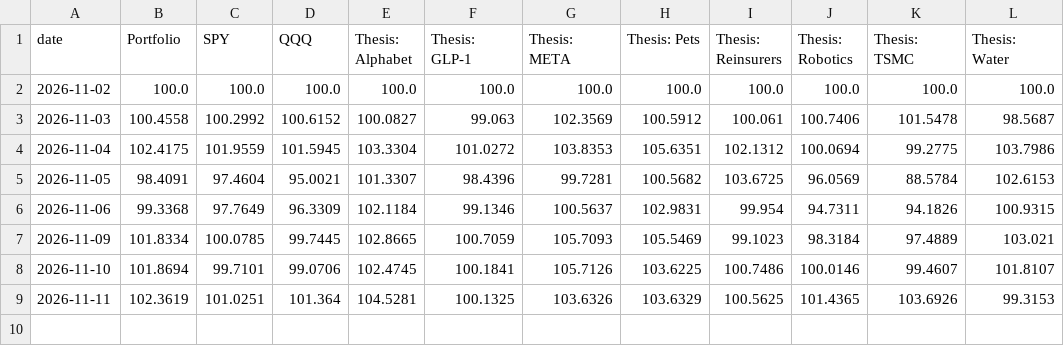
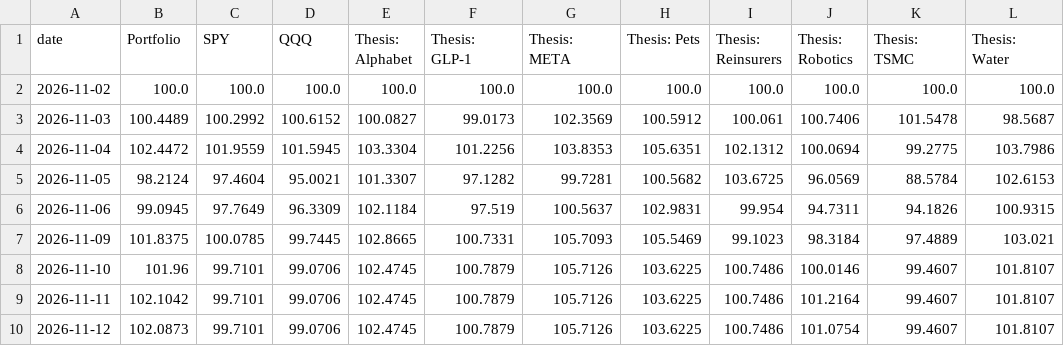
Before and after one commit to Variantviews/Variant-views, a CSV file: data/performance.csv, drawn as a sheet.

```diff
--- a/data/performance.csv
+++ b/data/performance.csv
@@ -2,8 +2,9 @@ date,Portfolio,SPY,QQQ,Thesis: Alphabet,Thesis: GLP-1,Thesis: META,Thesis: Pets,
 2026-11-02,100.0,100.0,100.0,100.0,100.0,100.0,100.0,100.0,100.0,100.0,100.0
-2026-11-03,100.4558,100.2992,100.6152,100.0827,99.063,102.3569,100.5912,100.061,100.7406,101.5478,98.5687
-2026-11-04,102.4175,101.9559,101.5945,103.3304,101.0272,103.8353,105.6351,102.1312,100.0694,99.2775,103.7986
-2026-11-05,98.4091,97.4604,95.0021,101.3307,98.4396,99.7281,100.5682,103.6725,96.0569,88.5784,102.6153
-2026-11-06,99.3368,97.7649,96.3309,102.1184,99.1346,100.5637,102.9831,99.954,94.7311,94.1826,100.9315
-2026-11-09,101.8334,100.0785,99.7445,102.8665,100.7059,105.7093,105.5469,99.1023,98.3184,97.4889,103.021
-2026-11-10,101.8694,99.7101,99.0706,102.4745,100.1841,105.7126,103.6225,100.7486,100.0146,99.4607,101.8107
-2026-11-11,102.3619,101.0251,101.364,104.5281,100.1325,103.6326,103.6329,100.5625,101.4365,103.6926,99.3153
+2026-11-03,100.4489,100.2992,100.6152,100.0827,99.0173,102.3569,100.5912,100.061,100.7406,101.5478,98.5687
+2026-11-04,102.4472,101.9559,101.5945,103.3304,101.2256,103.8353,105.6351,102.1312,100.0694,99.2775,103.7986
+2026-11-05,98.2124,97.4604,95.0021,101.3307,97.1282,99.7281,100.5682,103.6725,96.0569,88.5784,102.6153
+2026-11-06,99.0945,97.7649,96.3309,102.1184,97.519,100.5637,102.9831,99.954,94.7311,94.1826,100.9315
+2026-11-09,101.8375,100.0785,99.7445,102.8665,100.7331,105.7093,105.5469,99.1023,98.3184,97.4889,103.021
+2026-11-10,101.96,99.7101,99.0706,102.4745,100.7879,105.7126,103.6225,100.7486,100.0146,99.4607,101.8107
+2026-11-11,102.1042,99.7101,99.0706,102.4745,100.7879,105.7126,103.6225,100.7486,101.2164,99.4607,101.8107
+2026-11-12,102.0873,99.7101,99.0706,102.4745,100.7879,105.7126,103.6225,100.7486,101.0754,99.4607,101.8107
```
Also changed, not shown: 1 other file.
